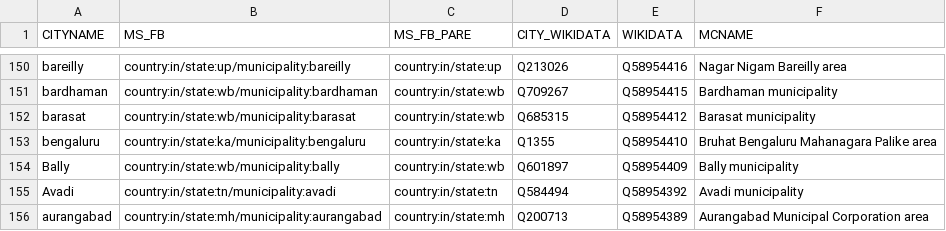
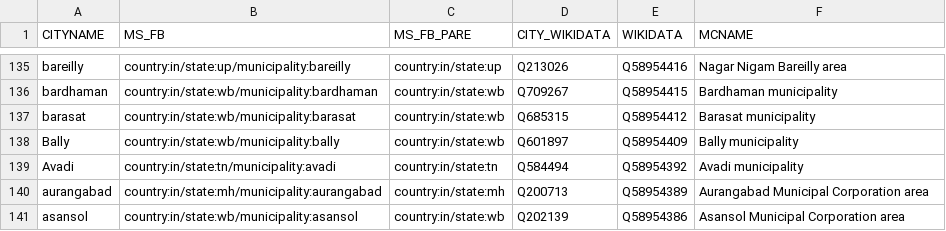
Before and after one commit to everypolitician/proto-commons-india, a CSV file: boundaries/build/cities-no-geom/cities-no-geom.csv, drawn as a sheet; only a part is shown, gaps mark what is left out; the shorter side is filled out with more unchanged rows; the diff covers the shown part only.

```diff
--- a/boundaries/build/cities-no-geom/cities-no-geom.csv
+++ b/boundaries/build/cities-no-geom/cities-no-geom.csv
@@ -152,3 +137,2 @@ bardhaman,country:in/state:wb/municipality:bardhaman,country:in/state:wb,Q709267
 barasat,country:in/state:wb/municipality:barasat,country:in/state:wb,Q685315,Q58954412,Barasat municipality
-bengaluru,country:in/state:ka/municipality:bengaluru,country:in/state:ka,Q1355,Q58954410,Bruhat Bengaluru Mahanagara Palike area
 Bally,country:in/state:wb/municipality:bally,country:in/state:wb,Q601897,Q58954409,Bally municipality
```
Also changed, not shown: 19 removed rows elsewhere in this file.
